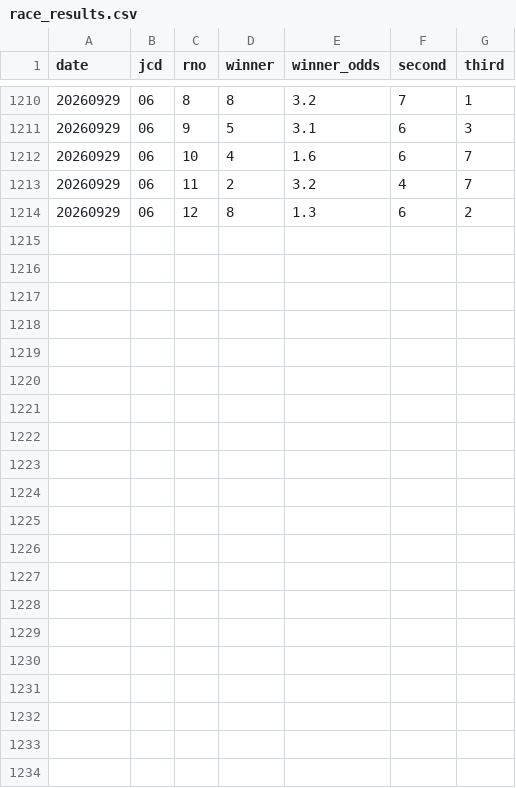
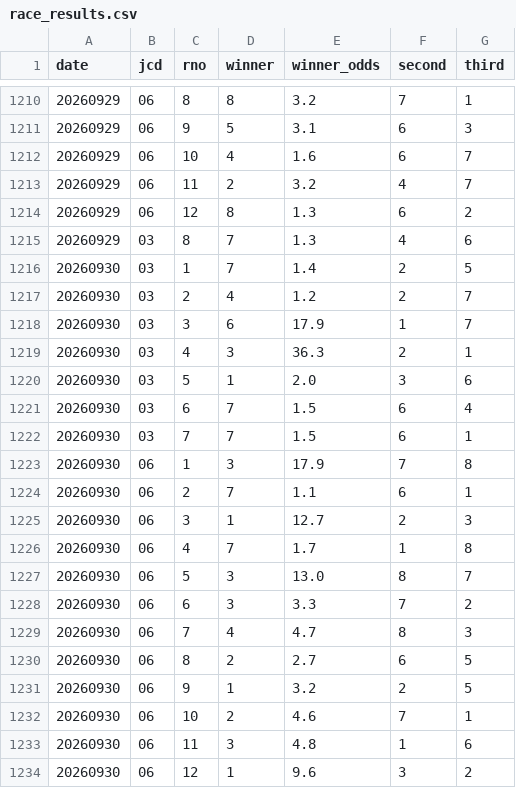
Before and after one commit to kk52222aho-lgtm/autorace-yosou, a CSV file: data/race_results.csv, drawn as a sheet; only a part is shown, gaps mark what is left out.

Commit message:
data: predictions.csv 更新 (8683行)

```diff
--- a/data/race_results.csv
+++ b/data/race_results.csv
@@ -1214 +1214,21 @@ date,jcd,rno,winner,winner_odds,second,third
 20260929,06,12,8,1.3,6,2
+20260929,03,8,7,1.3,4,6
+20260930,03,1,7,1.4,2,5
+20260930,03,2,4,1.2,2,7
+20260930,03,3,6,17.9,1,7
+20260930,03,4,3,36.3,2,1
+20260930,03,5,1,2.0,3,6
+20260930,03,6,7,1.5,6,4
+20260930,03,7,7,1.5,6,1
+20260930,06,1,3,17.9,7,8
+20260930,06,2,7,1.1,6,1
+20260930,06,3,1,12.7,2,3
+20260930,06,4,7,1.7,1,8
+20260930,06,5,3,13.0,8,7
+20260930,06,6,3,3.3,7,2
+20260930,06,7,4,4.7,8,3
+20260930,06,8,2,2.7,6,5
+20260930,06,9,1,3.2,2,5
+20260930,06,10,2,4.6,7,1
+20260930,06,11,3,4.8,1,6
+20260930,06,12,1,9.6,3,2
```
Also changed, not shown: 1 other file.
